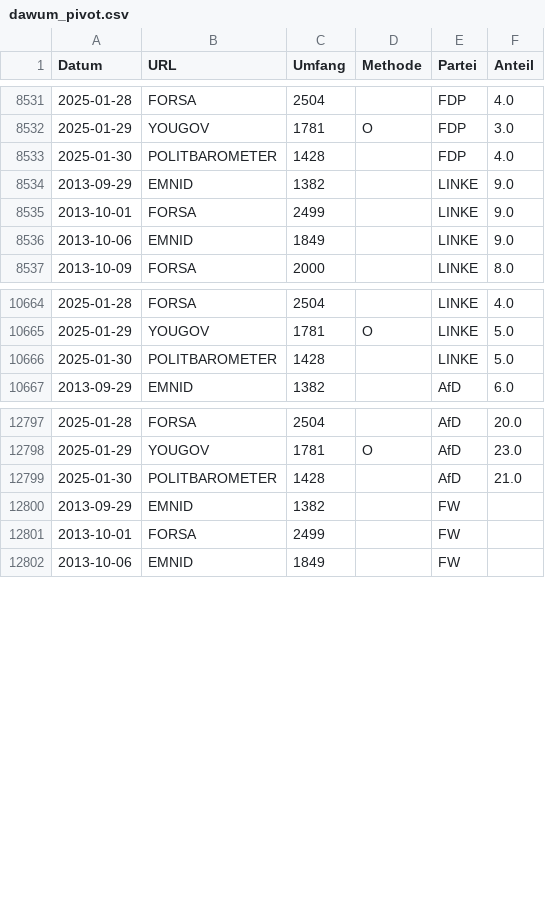
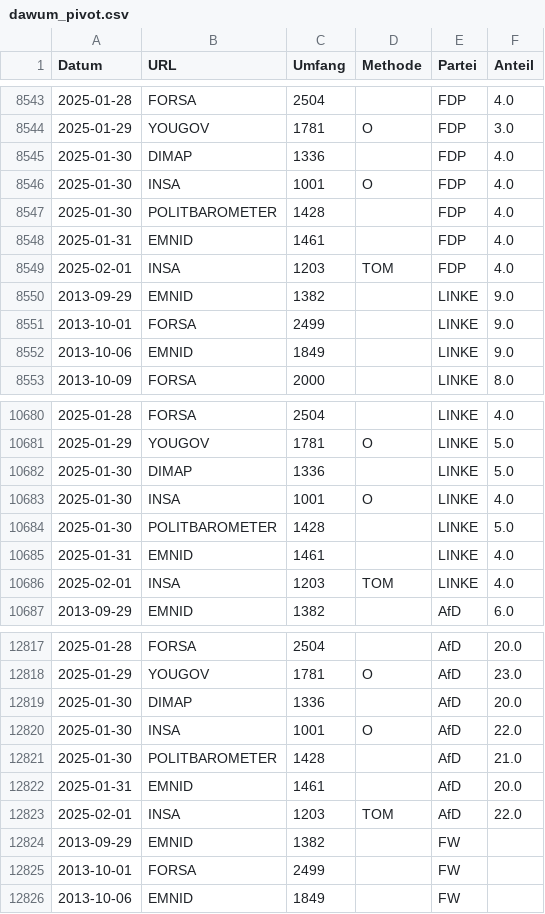
Before and after one commit to thomascamminady/dawum-crawl, a CSV file: data/dawum_pivot.csv, drawn as a sheet; only a part is shown, gaps mark what is left out; the diff covers the shown part only.

```diff
--- a/data/dawum_pivot.csv
+++ b/data/dawum_pivot.csv
@@ -8532,3 +8544,7 @@ Datum,URL,Umfang,Methode,Partei,Anteil
 2025-01-29,YOUGOV,1781,O,FDP,3.0
+2025-01-30,DIMAP,1336,"",FDP,4.0
+2025-01-30,INSA,1001,O,FDP,4.0
 2025-01-30,POLITBAROMETER,1428,"",FDP,4.0
+2025-01-31,EMNID,1461,"",FDP,4.0
+2025-02-01,INSA,1203,TOM,FDP,4.0
 2013-09-29,EMNID,1382,"",LINKE,9.0
@@ -10665,3 +10681,7 @@ Datum,URL,Umfang,Methode,Partei,Anteil
 2025-01-29,YOUGOV,1781,O,LINKE,5.0
+2025-01-30,DIMAP,1336,"",LINKE,5.0
+2025-01-30,INSA,1001,O,LINKE,4.0
 2025-01-30,POLITBAROMETER,1428,"",LINKE,5.0
+2025-01-31,EMNID,1461,"",LINKE,4.0
+2025-02-01,INSA,1203,TOM,LINKE,4.0
 2013-09-29,EMNID,1382,"",AfD,6.0
@@ -12798,3 +12818,7 @@ Datum,URL,Umfang,Methode,Partei,Anteil
 2025-01-29,YOUGOV,1781,O,AfD,23.0
+2025-01-30,DIMAP,1336,"",AfD,20.0
+2025-01-30,INSA,1001,O,AfD,22.0
 2025-01-30,POLITBAROMETER,1428,"",AfD,21.0
+2025-01-31,EMNID,1461,"",AfD,20.0
+2025-02-01,INSA,1203,TOM,AfD,22.0
 2013-09-29,EMNID,1382,"",FW,
```
Also changed, not shown: 24 added rows elsewhere in this file, data/dawum.csv, 1 other file.
